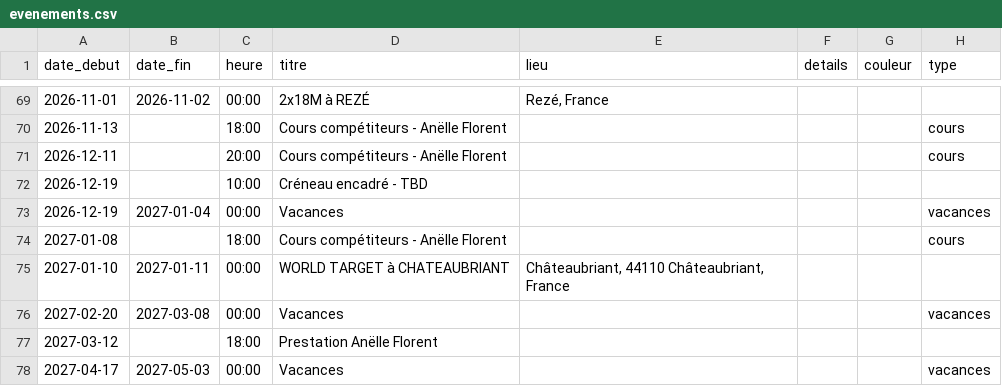
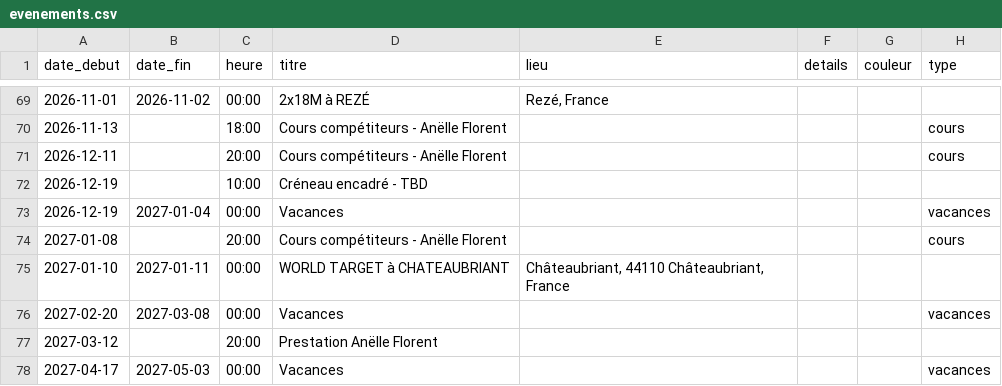
Before and after one commit to archersdelerdre/affichage-club, a CSV file: data/evenements.csv, drawn as a sheet; only a part is shown, gaps mark what is left out; the diff names each change by its address in the sheet, - before the commit and + after, or states it on an @@ line.

```diff
--- a/data/evenements.csv
+++ b/data/evenements.csv
-C74 (heure): 18:00
+C74 (heure): 20:00
-C77 (heure): 18:00
+C77 (heure): 20:00
```
